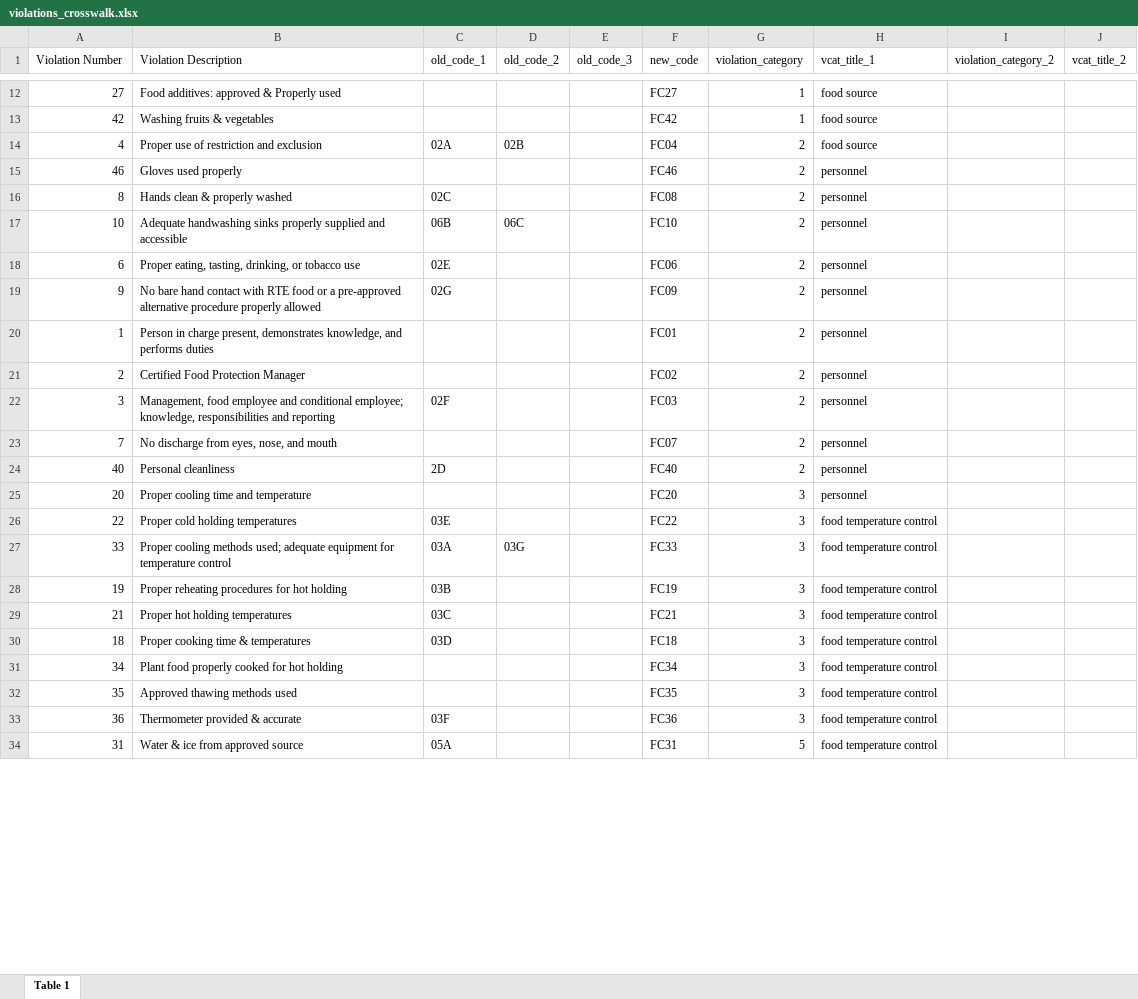
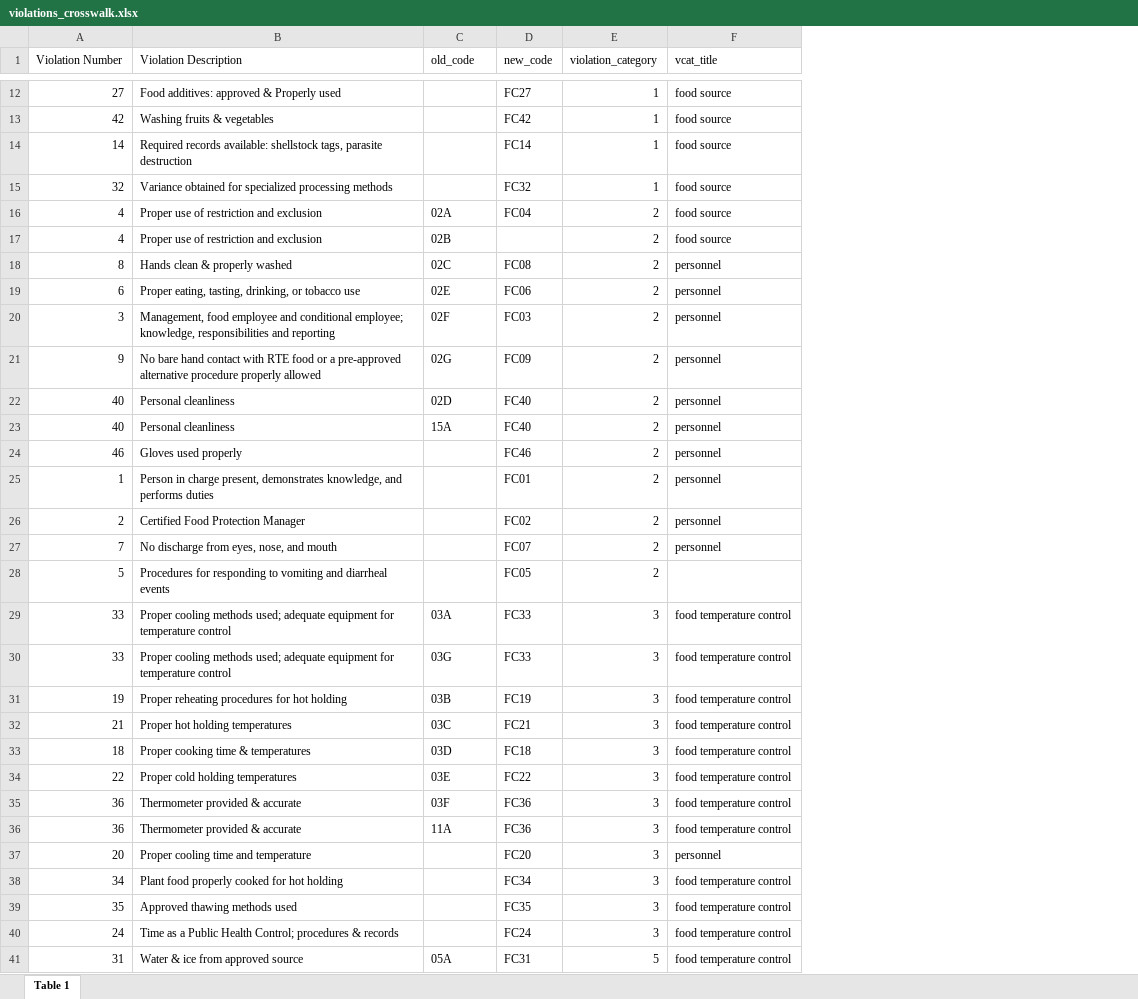
Before and after one commit to kchavez05/boulder-co-health, an Excel workbook: Database/violations_crosswalk.xlsx, sheet Table 1, drawn as a sheet; only a part is shown, gaps mark what is left out; values as stored, in another font and other column widths than the file's, no cell formats; conditional formats not drawn; removed rows and columns are numbered as before the commit, all else as after; the diff covers the shown part only; the diff names each change by its address in the sheet, - before the commit and + after, or states it on an @@ line.

Commit message:
finalized crosswalk and created pivot tables

```diff
--- a/Database/violations_crosswalk.xlsx (sheet Table 1)
+++ b/Database/violations_crosswalk.xlsx (sheet Table 1)
-column D (old_code_2), row 14: 02B; row 27: 03G
-column E (old_code_3), empty
-column I (violation_category_2), empty
-column J (vcat_title_2), empty
-C1: old_code_1
+C1: old_code
-F1: vcat_title_1
+F1: vcat_title
+row 14: 14 | Required records available: shellstock tags, parasite destruction |  | FC14 | 1 | food source
+row 15: 32 | Variance obtained for specialized processing methods |  | FC32 | 1 | food source
+row 17: 4 | Proper use of restriction and exclusion | 02B |  | 2 | food source
@@ row 16 moved to row 18: 8 @@
@@ row 18 moved to row 19: 6 @@
@@ row 22 moved to row 20: 3 @@
@@ row 19 moved to row 21: 9 @@
+row 22: 40 | Personal cleanliness | 02D | FC40 | 2 | personnel
+row 23: 40 | Personal cleanliness | 15A | FC40 | 2 | personnel
-row 17: 10 | Adequate handwashing sinks properly supplied and accessible | 06B | 06C |  | FC10 | 2 | personnel
-row 24: 40 | Personal cleanliness | 2D |  |  | FC40 | 2 | personnel
+row 28: 5 | Procedures for responding to vomiting and diarrheal events |  | FC05 | 2
+row 30: 33 | Proper cooling methods used; adequate equipment for temperature control | 03G | FC33 | 3 | food temperature control
@@ row 26 moved to row 34: 22 @@
@@ row 33 moved to row 35: 36 @@
+row 36: 36 | Thermometer provided & accurate | 11A | FC36 | 3 | food temperature control
@@ row 25 moved to row 37: 20 @@
+row 40: 24 | Time as a Public Health Control; procedures & records |  | FC24 | 3 | food temperature control
```
Also changed, not shown: 24 added rows, 7 removed rows, 5 moved rows and 7 edited cells elsewhere in this sheet, cell formats, formulas that keep their value, 7 other files.
